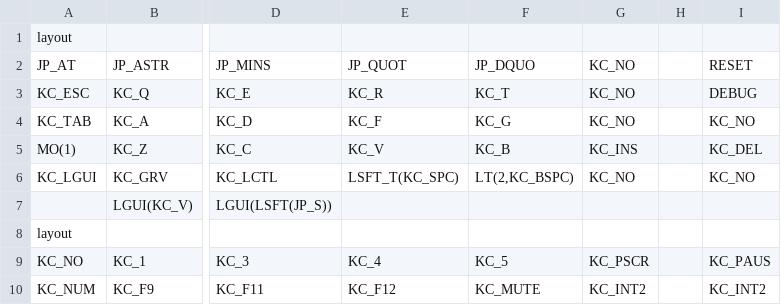
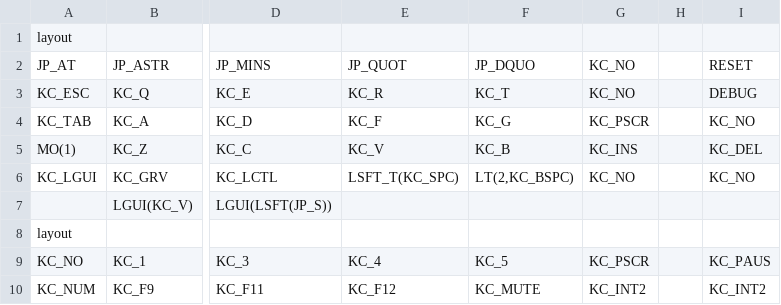
Before and after one commit to ichir0roie/qmk_firmware, a TSV file: myScripts/tsv/ergoarrows.tsv, drawn as a sheet; only a part is shown, gaps mark what is left out; the diff names each change by its address in the sheet, - before the commit and + after, or states it on an @@ line.

Commit message:
edit script

```diff
--- a/myScripts/tsv/ergoarrows.tsv
+++ b/myScripts/tsv/ergoarrows.tsv
-G4: KC_NO
+G4: KC_PSCR
```
Also changed, not shown: 3 other files.
